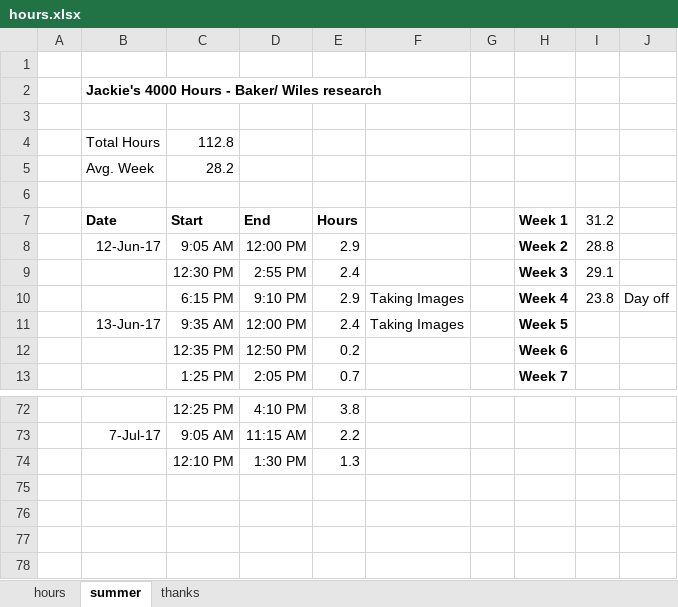
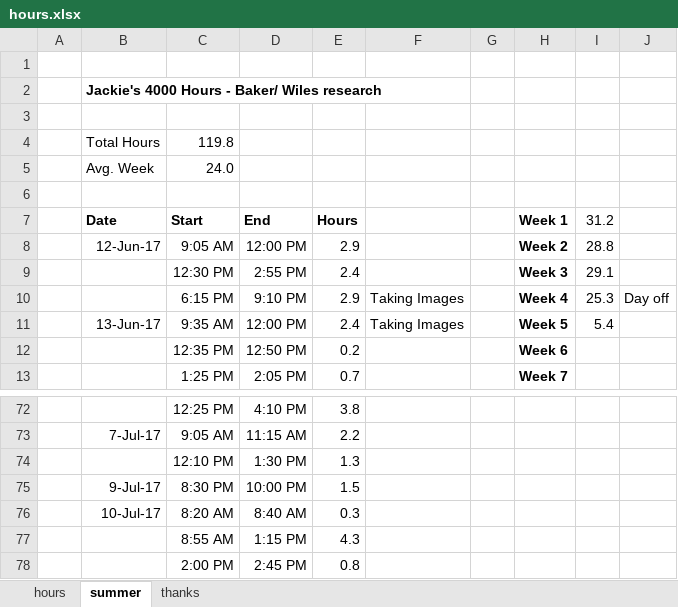
Before and after one commit to jLoven/hardness_test_area_detection, an Excel workbook: hours.xlsx, sheet summer, drawn as a sheet; only a part is shown, gaps mark what is left out; values as stored, in another font and other column widths than the file's, no borders; charts and pictures not drawn; the diff names each change by its address in the sheet, - before the commit and + after, or states it on an @@ line.

Commit message:
hours

```diff
--- a/hours.xlsx (sheet summer)
+++ b/hours.xlsx (sheet summer)
-C4 (Start): 112.8
+C4 (Start): 119.8
-C5 (Start): 28.2
+C5 (Start): 24.0
-I10 (31.2): 23.8
+I10 (31.2): 25.3
-I11 (31.2): (empty)
+I11 (31.2): 5.4
+row 75:  | 9-Jul-17 | 8:30 PM | 10:00 PM | 1.5
+row 76:  | 10-Jul-17 | 8:20 AM | 8:40 AM | 0.3
+row 77:  |  | 8:55 AM | 1:15 PM | 4.3
+row 78:  |  | 2:00 PM | 2:45 PM | 0.8
```
Also changed, not shown: charts or pictures, data/data_polishing.xlsx, data/final_samples_data.xlsx, 4 other files.
